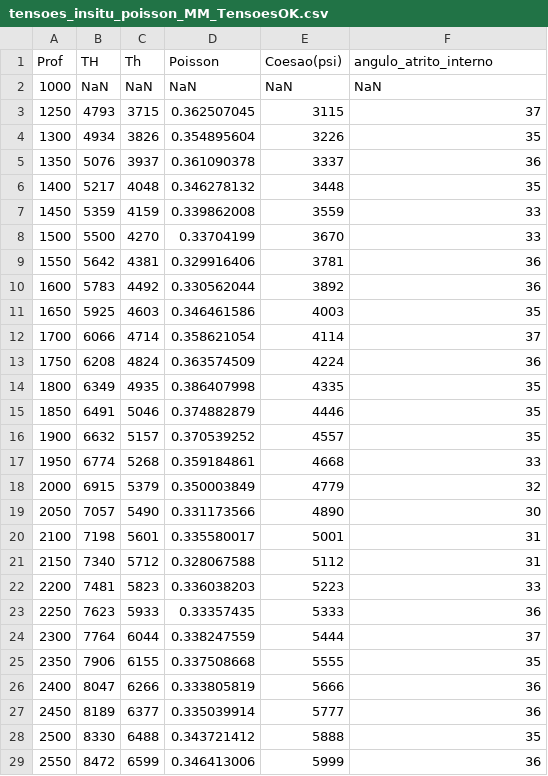
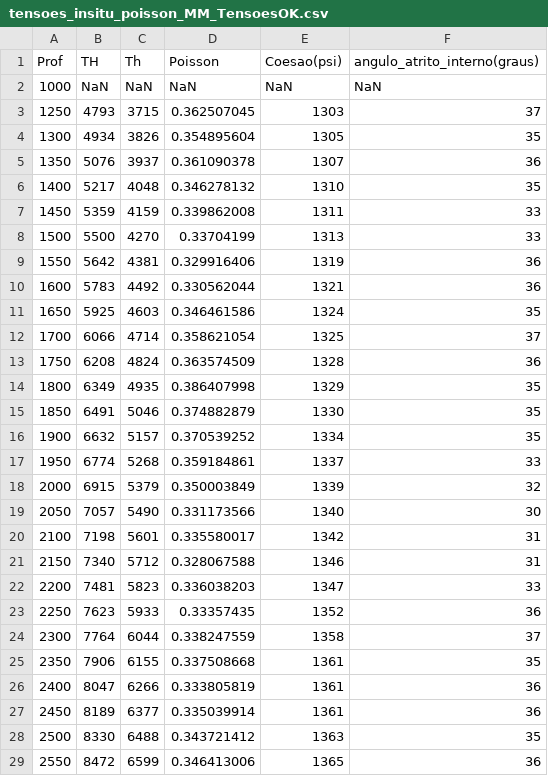
Before and after one commit to danielbettu/datasets, a CSV file: tensoes_insitu_poisson_MM_TensoesOK.csv, drawn as a sheet; only a part is shown; the diff covers the shown part only.

Commit message:
Add files via upload

```diff
--- a/tensoes_insitu_poisson_MM_TensoesOK.csv
+++ b/tensoes_insitu_poisson_MM_TensoesOK.csv
@@ -1,29 +1,29 @@
-Prof,TH,Th,Poisson,Coesao(psi),angulo_atrito_interno
+Prof,TH,Th,Poisson,Coesao(psi),angulo_atrito_interno(graus)
 1000,NaN,NaN,NaN,NaN,NaN
-1250,4793,3715,0.362507045,3115,37
-1300,4934,3826,0.354895604,3226,35
-1350,5076,3937,0.361090378,3337,36
-1400,5217,4048,0.346278132,3448,35
-1450,5359,4159,0.339862008,3559,33
-1500,5500,4270,0.33704199,3670,33
-1550,5642,4381,0.329916406,3781,36
-1600,5783,4492,0.330562044,3892,36
-1650,5925,4603,0.346461586,4003,35
-1700,6066,4714,0.358621054,4114,37
-1750,6208,4824,0.363574509,4224,36
-1800,6349,4935,0.386407998,4335,35
-1850,6491,5046,0.374882879,4446,35
-1900,6632,5157,0.370539252,4557,35
-1950,6774,5268,0.359184861,4668,33
-2000,6915,5379,0.350003849,4779,32
-2050,7057,5490,0.331173566,4890,30
-2100,7198,5601,0.335580017,5001,31
-2150,7340,5712,0.328067588,5112,31
-2200,7481,5823,0.336038203,5223,33
-2250,7623,5933,0.33357435,5333,36
-2300,7764,6044,0.338247559,5444,37
-2350,7906,6155,0.337508668,5555,35
-2400,8047,6266,0.333805819,5666,36
-2450,8189,6377,0.335039914,5777,36
-2500,8330,6488,0.343721412,5888,35
-2550,8472,6599,0.346413006,5999,36
+1250,4793,3715,0.362507045,1303,37
+1300,4934,3826,0.354895604,1305,35
+1350,5076,3937,0.361090378,1307,36
+1400,5217,4048,0.346278132,1310,35
+1450,5359,4159,0.339862008,1311,33
+1500,5500,4270,0.33704199,1313,33
+1550,5642,4381,0.329916406,1319,36
+1600,5783,4492,0.330562044,1321,36
+1650,5925,4603,0.346461586,1324,35
+1700,6066,4714,0.358621054,1325,37
+1750,6208,4824,0.363574509,1328,36
+1800,6349,4935,0.386407998,1329,35
+1850,6491,5046,0.374882879,1330,35
+1900,6632,5157,0.370539252,1334,35
+1950,6774,5268,0.359184861,1337,33
+2000,6915,5379,0.350003849,1339,32
+2050,7057,5490,0.331173566,1340,30
+2100,7198,5601,0.335580017,1342,31
+2150,7340,5712,0.328067588,1346,31
+2200,7481,5823,0.336038203,1347,33
+2250,7623,5933,0.33357435,1352,36
+2300,7764,6044,0.338247559,1358,37
+2350,7906,6155,0.337508668,1361,35
+2400,8047,6266,0.333805819,1361,36
+2450,8189,6377,0.335039914,1361,36
+2500,8330,6488,0.343721412,1363,35
+2550,8472,6599,0.346413006,1365,36
```
Also changed, not shown: 39 edited cells elsewhere in this file.
